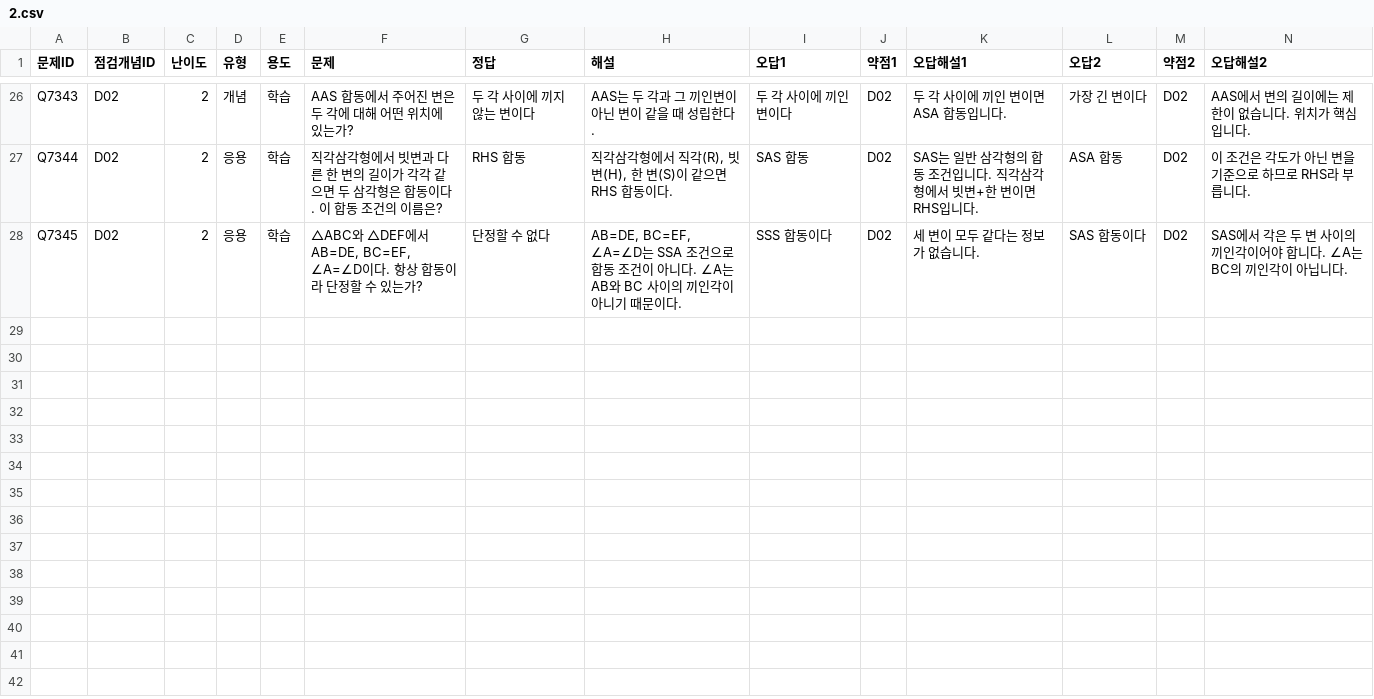
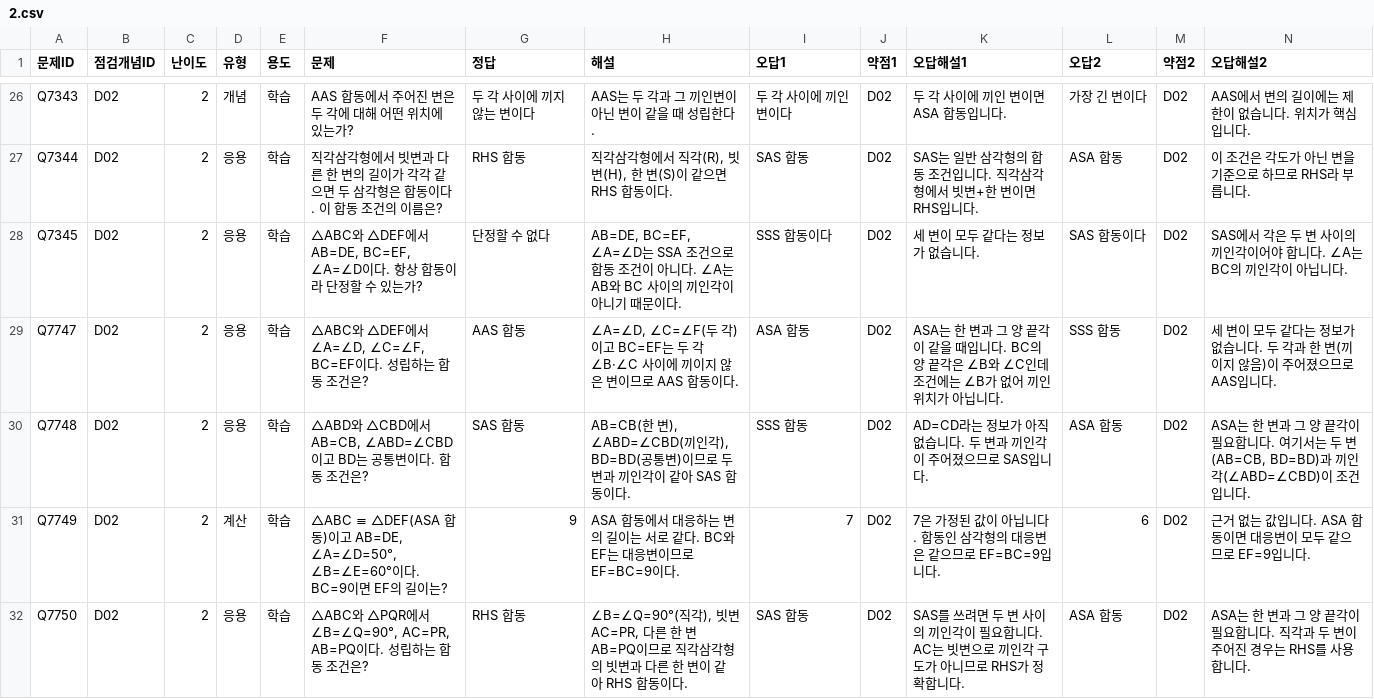
Before and after one commit to wataryu00-boop/math-diagnostic, a CSV file: problems/D02/2.csv, drawn as a sheet; only a part is shown, gaps mark what is left out; rows hold the shown columns only; the diff names each change by its address in the sheet, - before the commit and + after, or states it on an @@ line.

```diff
--- a/problems/D02/2.csv
+++ b/problems/D02/2.csv
+row 29: Q7747 | D02 | 2 | 응용 | 학습 | △ABC와 △DEF에서 ∠A=∠D, ∠C=∠F, BC=EF이다. 성립하는 합동 조건은? | AAS 합동 | ∠A=∠D, ∠C=∠F(두 각)이고 BC=EF는 두 각 ∠B·∠C 사이에 끼이지 않은 변이므로 AAS 합동이다. | ASA 합동 | D02 | ASA는 한 변과 그 양 끝각이 같을 때입니다. BC의 양 끝각은 ∠B와 ∠C인데 조건에는 ∠B가 없어 끼인 위치가 아닙니다. | SSS 합동 | D02 | 세 변이 모두 같다는 정보가 없습니다. 두 각과 한 변(끼이지 않음)이 주어졌으므로 AAS입니다.
+row 30: Q7748 | D02 | 2 | 응용 | 학습 | △ABD와 △CBD에서 AB=CB, ∠ABD=∠CBD이고 BD는 공통변이다. 합동 조건은? | SAS 합동 | AB=CB(한 변), ∠ABD=∠CBD(끼인각), BD=BD(공통변)이므로 두 변과 끼인각이 같아 SAS 합동이다. | SSS 합동 | D02 | AD=CD라는 정보가 아직 없습니다. 두 변과 끼인각이 주어졌으므로 SAS입니다. | ASA 합동 | D02 | ASA는 한 변과 그 양 끝각이 필요합니다. 여기서는 두 변(AB=CB, BD=BD)과 끼인각(∠ABD=∠CBD)이 조건입니다.
+row 31: Q7749 | D02 | 2 | 계산 | 학습 | △ABC ≡ △DEF(ASA 합동)이고 AB=DE, ∠A=∠D=50°, ∠B=∠E=60°이다. BC=9이면 EF의 길이는? | 9 | ASA 합동에서 대응하는 변의 길이는 서로 같다. BC와 EF는 대응변이므로 EF=BC=9이다. | 7 | D02 | 7은 가정된 값이 아닙니다. 합동인 삼각형의 대응변은 같으므로 EF=BC=9입니다. | 6 | D02 | 근거 없는 값입니다. ASA 합동이면 대응변이 모두 같으므로 EF=9입니다.
+row 32: Q7750 | D02 | 2 | 응용 | 학습 | △ABC와 △PQR에서 ∠B=∠Q=90°, AC=PR, AB=PQ이다. 성립하는 합동 조건은? | RHS 합동 | ∠B=∠Q=90°(직각), 빗변 AC=PR, 다른 한 변 AB=PQ이므로 직각삼각형의 빗변과 다른 한 변이 같아 RHS 합동이다. | SAS 합동 | D02 | SAS를 쓰려면 두 변 사이의 끼인각이 필요합니다. AC는 빗변으로 끼인각 구도가 아니므로 RHS가 정확합니다. | ASA 합동 | D02 | ASA는 한 변과 그 양 끝각이 필요합니다. 직각과 두 변이 주어진 경우는 RHS를 사용합니다.
```
Also changed, not shown: problems/D02/1.csv, problems/D02/3.csv, 16 other files.
